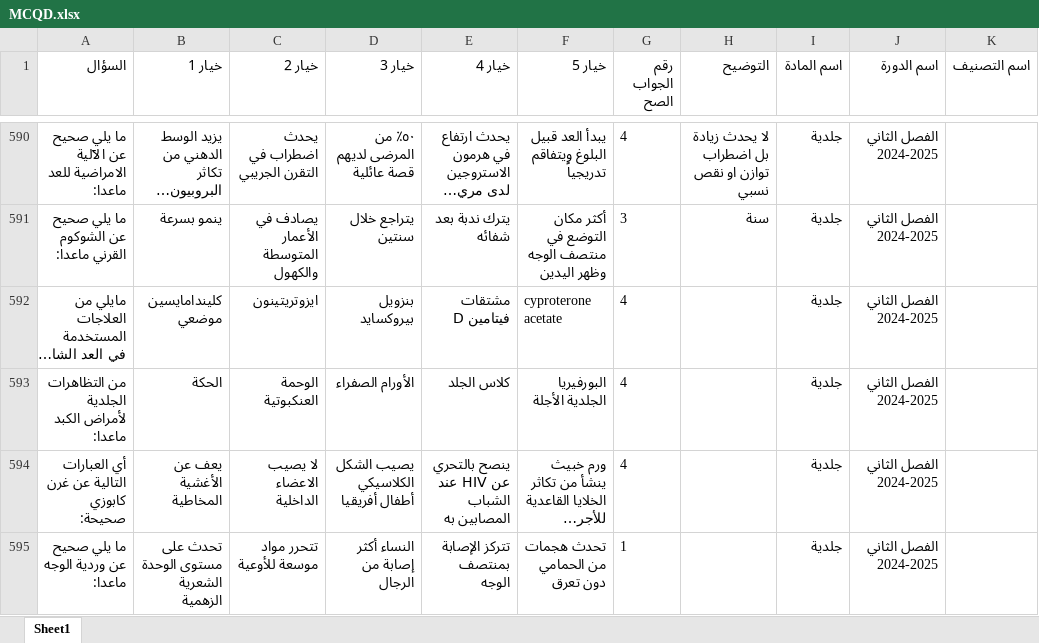
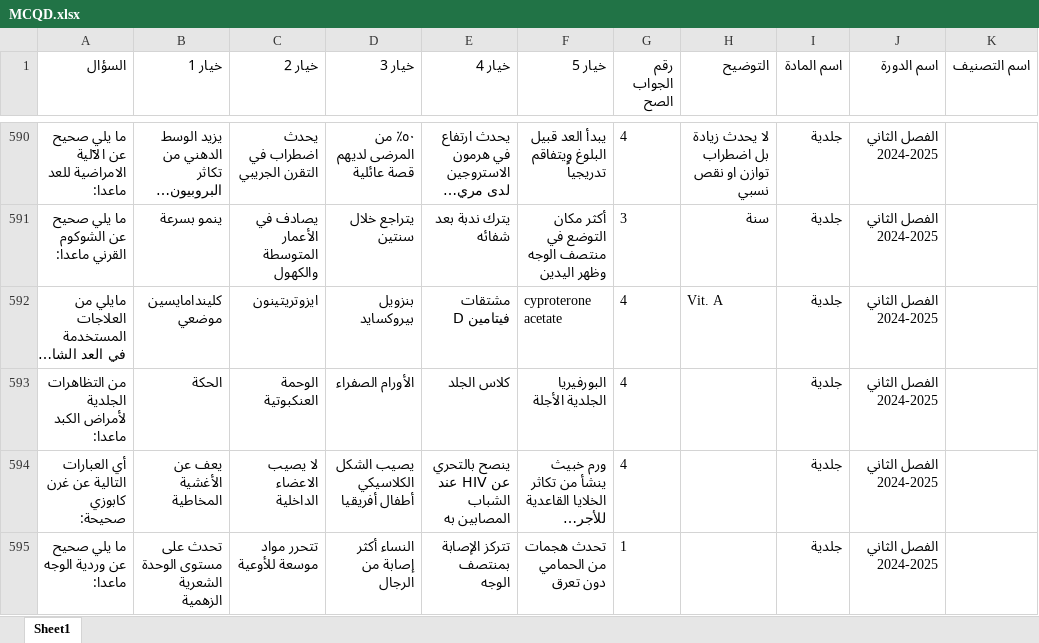
Before and after one commit to webdr-creator/Excel, an Excel workbook: MCQD.xlsx, sheet Sheet1, drawn as a sheet; only a part is shown, gaps mark what is left out; long unchanged cells end in …; values as stored, in another font and other column widths than the file's, no borders; the diff names each change by its address in the sheet, - before the commit and + after, or states it on an @@ line.

Commit message:
WAY Corrector - تحديث الملف: 9/30/2025, 2:44:14 AM

```diff
--- a/MCQD.xlsx (sheet Sheet1)
+++ b/MCQD.xlsx (sheet Sheet1)
-H592 (التوضيح): (empty)
+H592 (التوضيح): Vit. A
```
